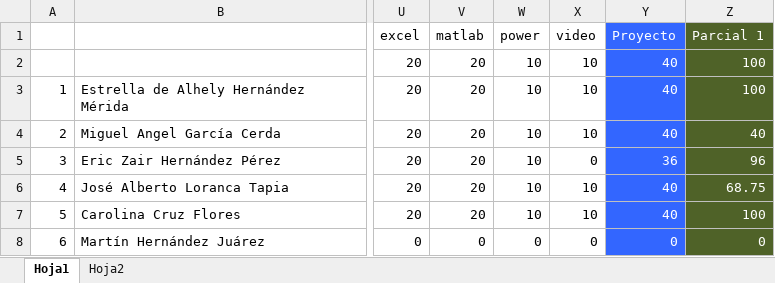
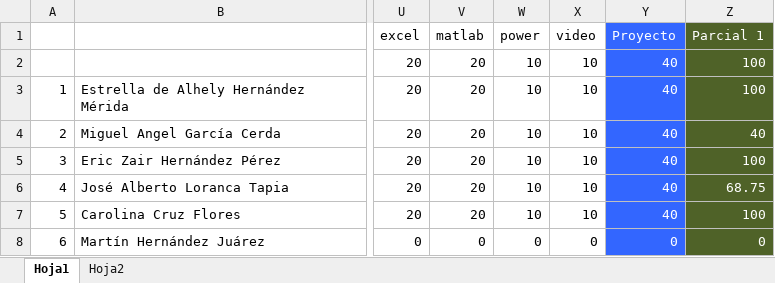
Before and after one commit to adsoftsito/metodos-numericos, an Excel workbook: metodosnum2020.xlsx, sheet Hoja1, drawn as a sheet; only a part is shown, gaps mark what is left out; values as stored, in another font and other column widths than the file's, no borders; charts and pictures not drawn; the diff covers the shown part only; the diff names each change by its address in the sheet, - before the commit and + after, or states it on an @@ line.

```diff
--- a/metodosnum2020.xlsx (sheet Hoja1)
+++ b/metodosnum2020.xlsx (sheet Hoja1)
-X5 (video): 0
+X5 (video): 10
-Y5 (Proyecto): 36
+Y5 (Proyecto): 40
-Z5 (Parcial 1): 96
+Z5 (Parcial 1): 100
```
Also changed, not shown: 40 edited cells elsewhere in this sheet.
